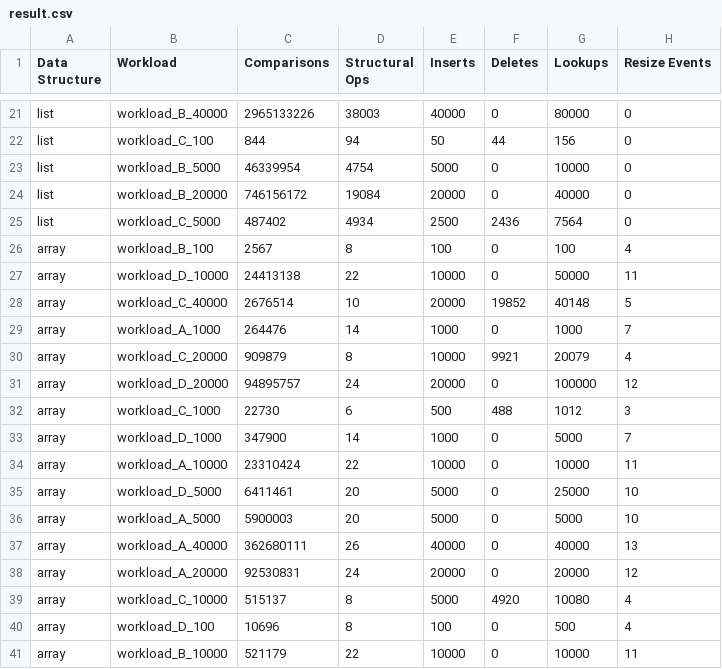
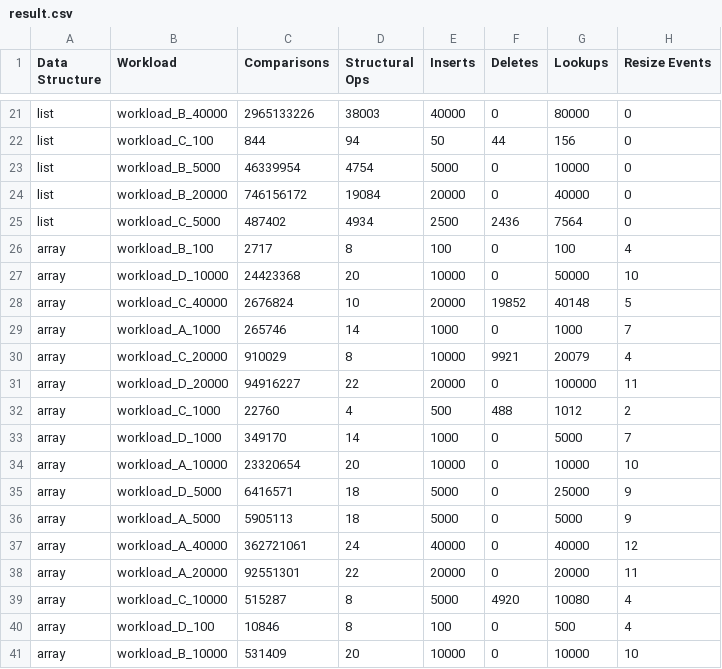
Before and after one commit to Coop-Wolf/5243-Algorithm_Analysis, a CSV file: Assignments/P02/results/result.csv, drawn as a sheet; only a part is shown, gaps mark what is left out; the diff covers the shown part only.

Commit message:
fix hash resize and created more analisis.

```diff
--- a/Assignments/P02/results/result.csv
+++ b/Assignments/P02/results/result.csv
@@ -25,17 +25,17 @@ list,workload_B_20000,746156172,19084,20000,0,40000,0
 list,workload_C_5000,487402,4934,2500,2436,7564,0
-array,workload_B_100,2567,8,100,0,100,4
-array,workload_D_10000,24413138,22,10000,0,50000,11
-array,workload_C_40000,2676514,10,20000,19852,40148,5
-array,workload_A_1000,264476,14,1000,0,1000,7
-array,workload_C_20000,909879,8,10000,9921,20079,4
-array,workload_D_20000,94895757,24,20000,0,100000,12
-array,workload_C_1000,22730,6,500,488,1012,3
-array,workload_D_1000,347900,14,1000,0,5000,7
-array,workload_A_10000,23310424,22,10000,0,10000,11
-array,workload_D_5000,6411461,20,5000,0,25000,10
-array,workload_A_5000,5900003,20,5000,0,5000,10
-array,workload_A_40000,362680111,26,40000,0,40000,13
-array,workload_A_20000,92530831,24,20000,0,20000,12
-array,workload_C_10000,515137,8,5000,4920,10080,4
-array,workload_D_100,10696,8,100,0,500,4
-array,workload_B_10000,521179,22,10000,0,10000,11
+array,workload_B_100,2717,8,100,0,100,4
+array,workload_D_10000,24423368,20,10000,0,50000,10
+array,workload_C_40000,2676824,10,20000,19852,40148,5
+array,workload_A_1000,265746,14,1000,0,1000,7
+array,workload_C_20000,910029,8,10000,9921,20079,4
+array,workload_D_20000,94916227,22,20000,0,100000,11
+array,workload_C_1000,22760,4,500,488,1012,2
+array,workload_D_1000,349170,14,1000,0,5000,7
+array,workload_A_10000,23320654,20,10000,0,10000,10
+array,workload_D_5000,6416571,18,5000,0,25000,9
+array,workload_A_5000,5905113,18,5000,0,5000,9
+array,workload_A_40000,362721061,24,40000,0,40000,12
+array,workload_A_20000,92551301,22,20000,0,20000,11
+array,workload_C_10000,515287,8,5000,4920,10080,4
+array,workload_D_100,10846,8,100,0,500,4
+array,workload_B_10000,531409,20,10000,0,10000,10
```
Also changed, not shown: 91 edited cells elsewhere in this file, 5 other files.
